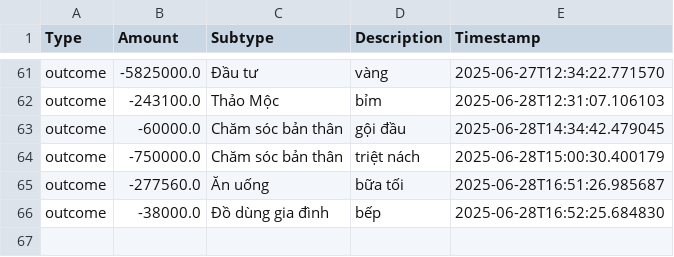
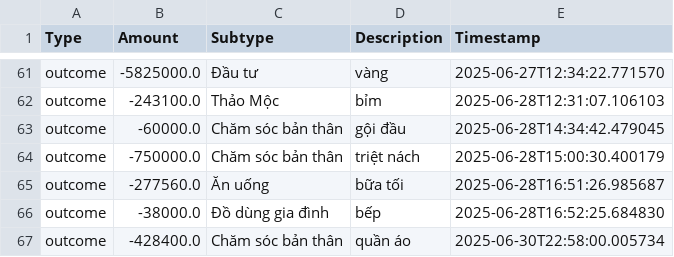
Before and after one commit to itsngocanh/budget-tracking, a CSV file: 03.my_data.csv, drawn as a sheet; only a part is shown, gaps mark what is left out.

Commit message:
Update 03.my_data.csv from expenses.json

```diff
--- a/03.my_data.csv
+++ b/03.my_data.csv
@@ -66 +66,2 @@ outcome,-277560.0,Ăn uống,bữa tối,2025-06-28T16:51:26.985687
 outcome,-38000.0,Đồ dùng gia đình,bếp,2025-06-28T16:52:25.684830
+outcome,-428400.0,Chăm sóc bản thân,quần áo,2025-06-30T22:58:00.005734
```
